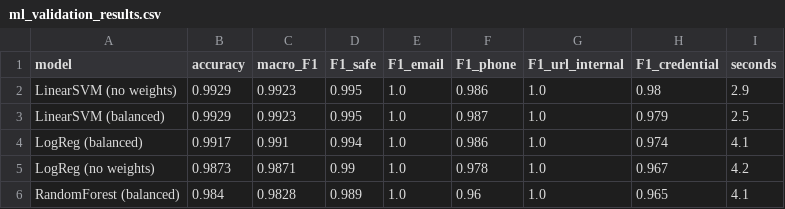
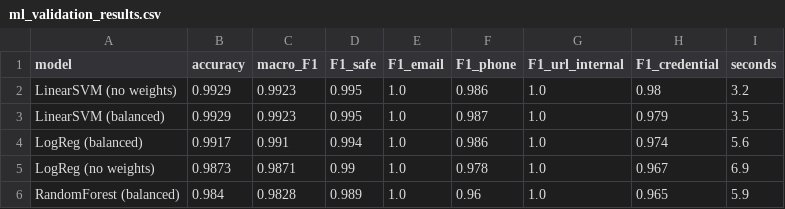
Before and after one commit to Muhammad-Ibrahim-45/LeakLens-AI, a CSV file: report/ml_validation_results.csv, drawn as a sheet.

```diff
--- a/report/ml_validation_results.csv
+++ b/report/ml_validation_results.csv
@@ -1,6 +1,6 @@
 model,accuracy,macro_F1,F1_safe,F1_email,F1_phone,F1_url_internal,F1_credential,seconds
-LinearSVM (no weights),0.9929,0.9923,0.995,1.0,0.986,1.0,0.98,2.9
-LinearSVM (balanced),0.9929,0.9923,0.995,1.0,0.987,1.0,0.979,2.5
-LogReg (balanced),0.9917,0.991,0.994,1.0,0.986,1.0,0.974,4.1
-LogReg (no weights),0.9873,0.9871,0.99,1.0,0.978,1.0,0.967,4.2
-RandomForest (balanced),0.984,0.9828,0.989,1.0,0.96,1.0,0.965,4.1
+LinearSVM (no weights),0.9929,0.9923,0.995,1.0,0.986,1.0,0.98,3.2
+LinearSVM (balanced),0.9929,0.9923,0.995,1.0,0.987,1.0,0.979,3.5
+LogReg (balanced),0.9917,0.991,0.994,1.0,0.986,1.0,0.974,5.6
+LogReg (no weights),0.9873,0.9871,0.99,1.0,0.978,1.0,0.967,6.9
+RandomForest (balanced),0.984,0.9828,0.989,1.0,0.96,1.0,0.965,5.9
```
Also changed, not shown: 14 other files.
